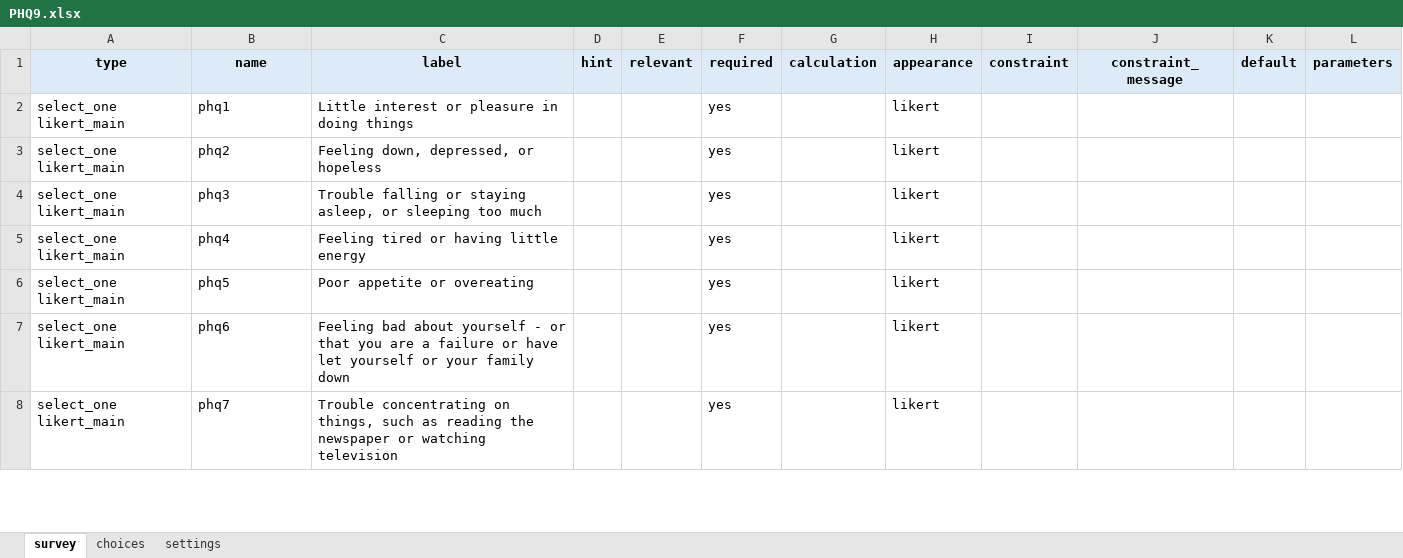
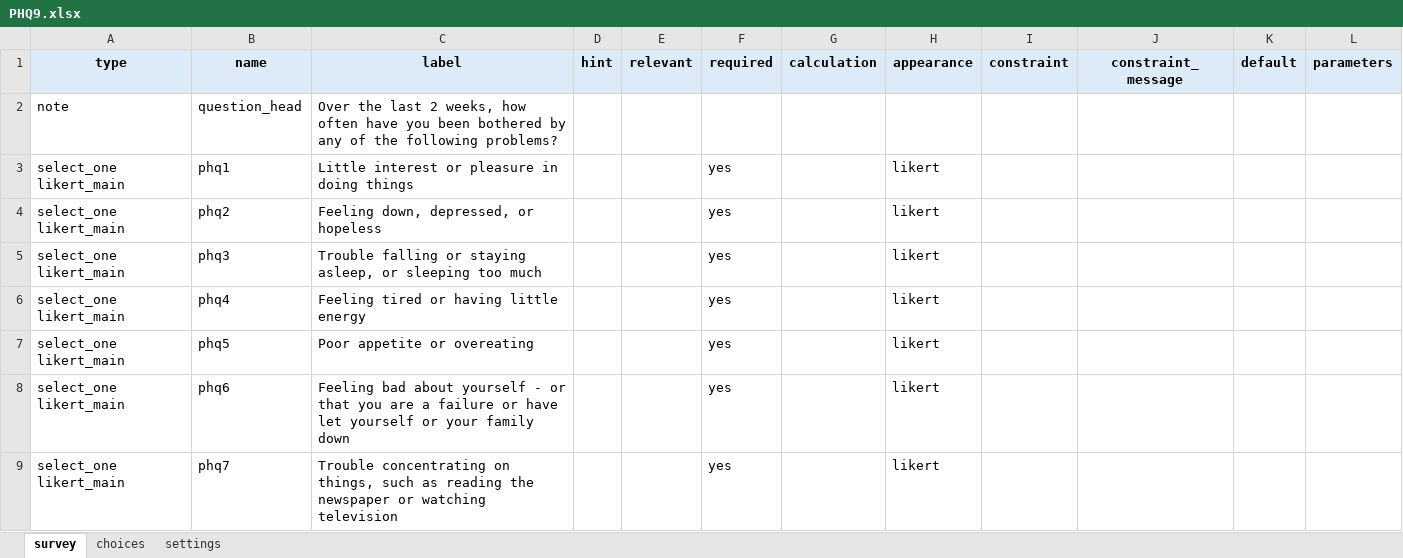
Before and after one commit to stmueller/OpenScales, an Excel workbook: tools/xlsform_samples/PHQ9.xlsx, sheet survey, drawn as a sheet; only a part is shown; values as stored, in another font and other column widths than the file's, no borders; the diff names each change by its address in the sheet, - before the commit and + after, or states it on an @@ line.

```diff
--- a/tools/xlsform_samples/PHQ9.xlsx (sheet survey)
+++ b/tools/xlsform_samples/PHQ9.xlsx (sheet survey)
+row 2: note | question_head | Over the last 2 weeks, how often have you been bothered by any of the following problems?
```
Also changed, not shown: tools/xlsform_samples/AUDIT.xlsx, tools/xlsform_samples/GAD7.xlsx, 2 other files.
